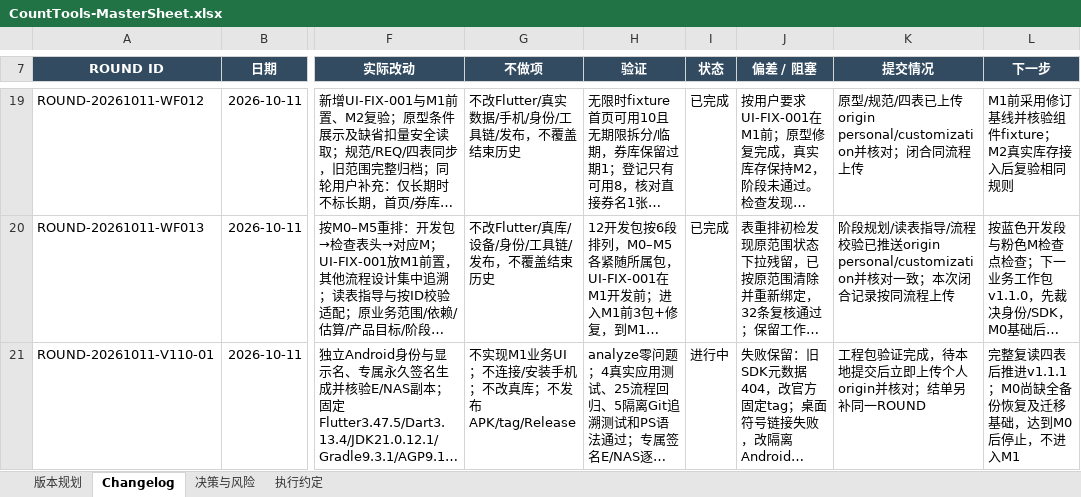
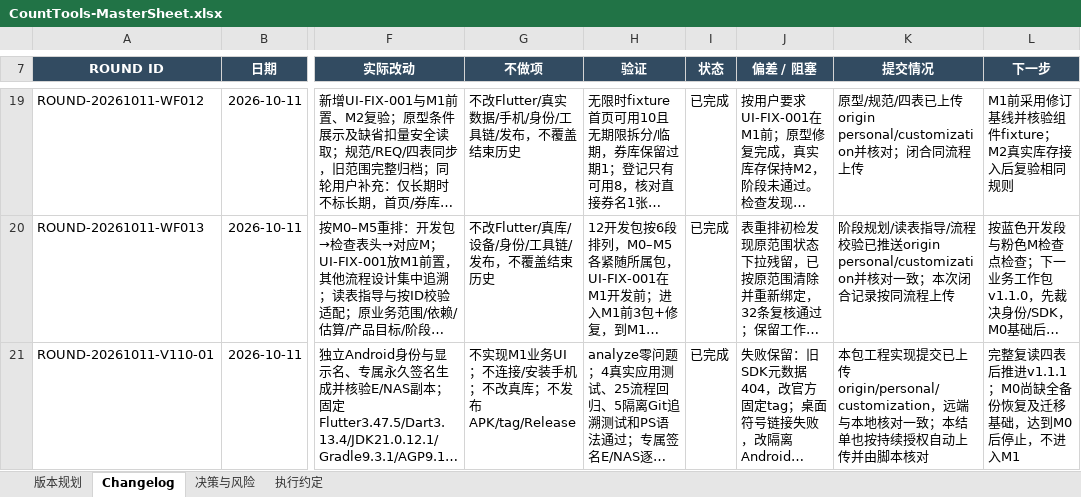
Before and after one commit to Seniorious66/count_tools, an Excel workbook: outputs/workflow-20261011/CountTools-MasterSheet.xlsx, sheet Changelog, drawn as a sheet; only a part is shown, gaps mark what is left out; long unchanged cells end in …; values as stored, in another font and other column widths than the file's, no borders; the diff names each change by its address in the sheet, - before the commit and + after, or states it on an @@ line.

Commit message:
docs: close verified M0 engineering candidate work package

```diff
--- a/outputs/workflow-20261011/CountTools-MasterSheet.xlsx (sheet Changelog)
+++ b/outputs/workflow-20261011/CountTools-MasterSheet.xlsx (sheet Changelog)
-I21 (状态): 进行中
+I21 (状态): 已完成
-K21 (提交情况): 工程包验证完成，待本地提交后立即上传个人origin并核对；结单另补同一ROUND
+K21 (提交情况): 本包工程实现提交已上传origin/personal/customization，远端与本地核对一致；本结单也按持续授权自动上传并由脚本核对
```
